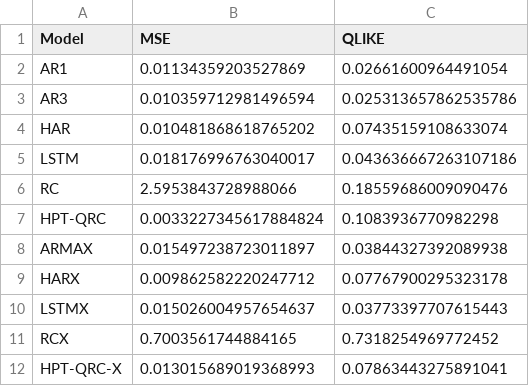
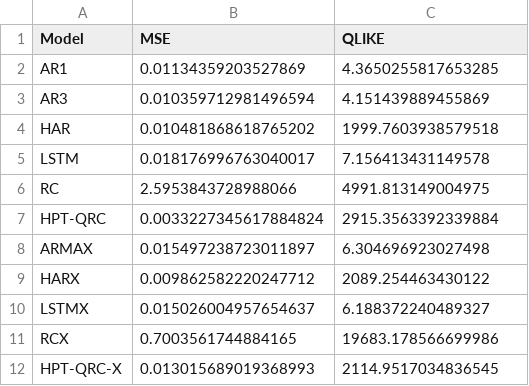
Before and after one commit to HUmutI/EPFL-Quandela-Qedi, a CSV file: narma_experiment/results/SP500_Realized_Volatility_benchmark.csv, drawn as a sheet.

```diff
--- a/narma_experiment/results/SP500_Realized_Volatility_benchmark.csv
+++ b/narma_experiment/results/SP500_Realized_Volatility_benchmark.csv
@@ -1,12 +1,12 @@
 Model,MSE,QLIKE
-AR1,0.01134359203527869,0.02661600964491054
-AR3,0.010359712981496594,0.025313657862535786
-HAR,0.010481868618765202,0.07435159108633074
-LSTM,0.018176996763040017,0.043636667263107186
-RC,2.5953843728988066,0.18559686009090476
-HPT-QRC,0.0033227345617884824,0.1083936770982298
-ARMAX,0.015497238723011897,0.03844327392089938
-HARX,0.009862582220247712,0.07767900295323178
-LSTMX,0.015026004957654637,0.03773397707615443
-RCX,0.7003561744884165,0.7318254969772452
-HPT-QRC-X,0.013015689019368993,0.07863443275891041
+AR1,0.01134359203527869,4.3650255817653285
+AR3,0.010359712981496594,4.151439889455869
+HAR,0.010481868618765202,1999.7603938579518
+LSTM,0.018176996763040017,7.156413431149578
+RC,2.5953843728988066,4991.813149004975
+HPT-QRC,0.0033227345617884824,2915.3563392339884
+ARMAX,0.015497238723011897,6.304696923027498
+HARX,0.009862582220247712,2089.254463430122
+LSTMX,0.015026004957654637,6.188372240489327
+RCX,0.7003561744884165,19683.178566699986
+HPT-QRC-X,0.013015689019368993,2114.9517034836545
```
Also changed, not shown: narma_experiment/results/NARMA10_DM_MSE.csv, narma_experiment/results/NARMA10_DM_QLIKE.csv, 9 other files.
